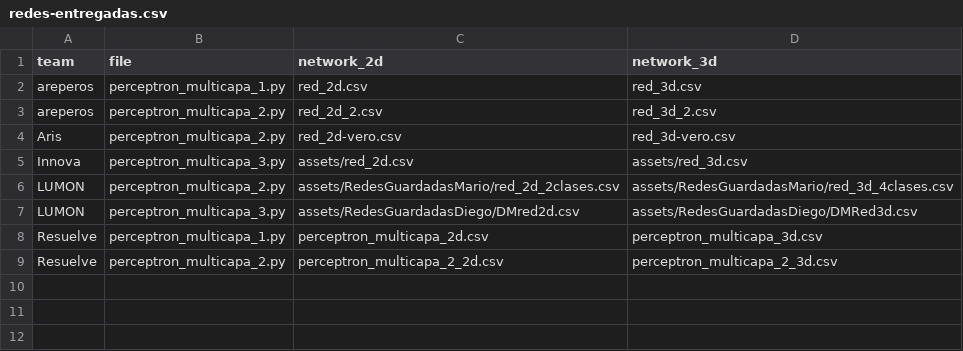
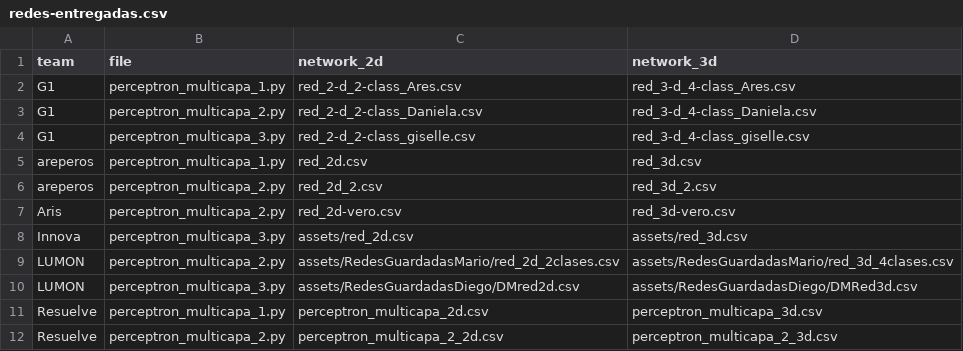
Before and after one commit to isaacBakugan/UNIMET_COMPUTACION_EMERGENTE, a CSV file: correcciones/tarea-2/redes-entregadas.csv, drawn as a sheet.

```diff
--- a/correcciones/tarea-2/redes-entregadas.csv
+++ b/correcciones/tarea-2/redes-entregadas.csv
@@ -1,2 +1,5 @@
 team,file,network_2d,network_3d
+G1,perceptron_multicapa_1.py,red_2-d_2-class_Ares.csv,red_3-d_4-class_Ares.csv
+G1,perceptron_multicapa_2.py,red_2-d_2-class_Daniela.csv,red_3-d_4-class_Daniela.csv
+G1,perceptron_multicapa_3.py,red_2-d_2-class_giselle.csv,red_3-d_4-class_giselle.csv
 areperos,perceptron_multicapa_1.py,red_2d.csv,red_3d.csv
```
Also changed, not shown: 7 other files.
